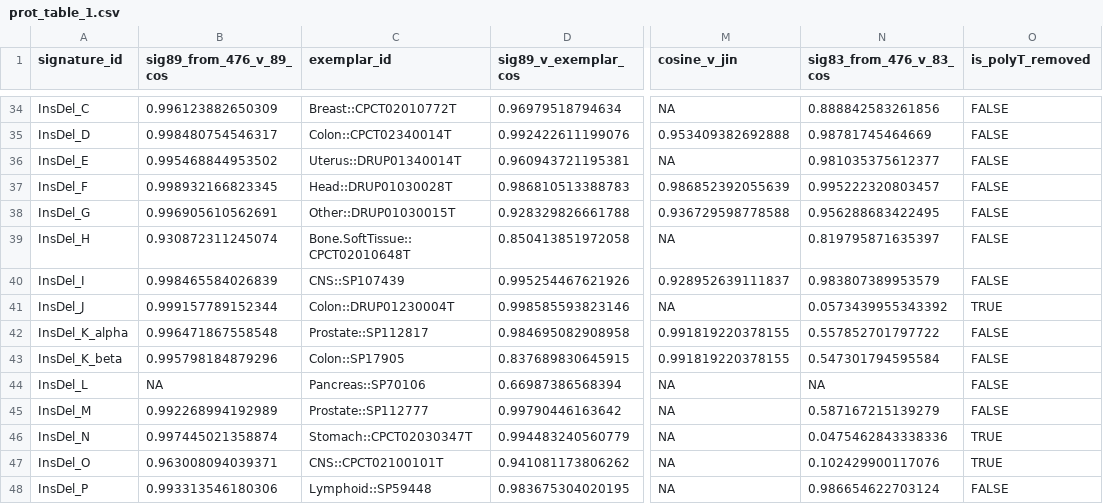
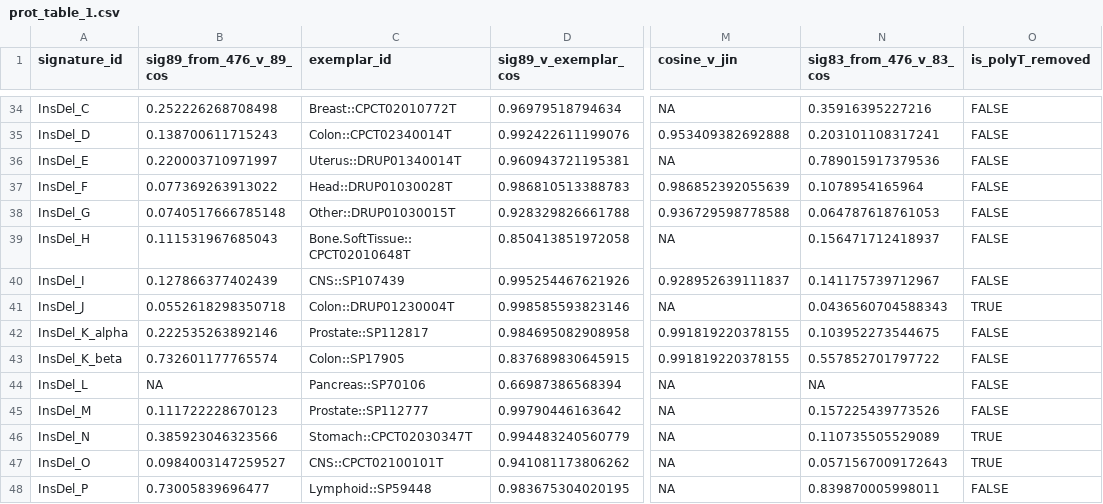
Before and after one commit to liumoLM/Code_Liu_2025, a CSV file: vignette/prot_table_1.csv, drawn as a sheet; only a part is shown, gaps mark what is left out; the diff covers the shown part only; the diff names each change by its address in the sheet, - before the commit and + after, or states it on an @@ line.

```diff
--- a/vignette/prot_table_1.csv
+++ b/vignette/prot_table_1.csv
-B34 (sig89_from_476_v_89_cos): 0.996123882650309
+B34 (sig89_from_476_v_89_cos): 0.252226268708498
-N34 (sig83_from_476_v_83_cos): 0.888842583261856
+N34 (sig83_from_476_v_83_cos): 0.35916395227216
-B35 (sig89_from_476_v_89_cos): 0.998480754546317
+B35 (sig89_from_476_v_89_cos): 0.138700611715243
-N35 (sig83_from_476_v_83_cos): 0.98781745464669
+N35 (sig83_from_476_v_83_cos): 0.203101108317241
-B36 (sig89_from_476_v_89_cos): 0.995468844953502
+B36 (sig89_from_476_v_89_cos): 0.220003710971997
-N36 (sig83_from_476_v_83_cos): 0.981035375612377
+N36 (sig83_from_476_v_83_cos): 0.789015917379536
-B37 (sig89_from_476_v_89_cos): 0.998932166823345
+B37 (sig89_from_476_v_89_cos): 0.077369263913022
-N37 (sig83_from_476_v_83_cos): 0.995222320803457
+N37 (sig83_from_476_v_83_cos): 0.1078954165964
-B38 (sig89_from_476_v_89_cos): 0.996905610562691
+B38 (sig89_from_476_v_89_cos): 0.0740517666785148
-N38 (sig83_from_476_v_83_cos): 0.956288683422495
+N38 (sig83_from_476_v_83_cos): 0.064787618761053
-B39 (sig89_from_476_v_89_cos): 0.930872311245074
+B39 (sig89_from_476_v_89_cos): 0.111531967685043
-N39 (sig83_from_476_v_83_cos): 0.819795871635397
+N39 (sig83_from_476_v_83_cos): 0.156471712418937
-B40 (sig89_from_476_v_89_cos): 0.998465584026839
+B40 (sig89_from_476_v_89_cos): 0.127866377402439
-N40 (sig83_from_476_v_83_cos): 0.983807389953579
+N40 (sig83_from_476_v_83_cos): 0.141175739712967
-B41 (sig89_from_476_v_89_cos): 0.999157789152344
+B41 (sig89_from_476_v_89_cos): 0.0552618298350718
-N41 (sig83_from_476_v_83_cos): 0.0573439955343392
+N41 (sig83_from_476_v_83_cos): 0.0436560704588343
-B42 (sig89_from_476_v_89_cos): 0.996471867558548
+B42 (sig89_from_476_v_89_cos): 0.222535263892146
-N42 (sig83_from_476_v_83_cos): 0.557852701797722
+N42 (sig83_from_476_v_83_cos): 0.103952273544675
-B43 (sig89_from_476_v_89_cos): 0.995798184879296
+B43 (sig89_from_476_v_89_cos): 0.732601177765574
-N43 (sig83_from_476_v_83_cos): 0.547301794595584
+N43 (sig83_from_476_v_83_cos): 0.557852701797722
-B45 (sig89_from_476_v_89_cos): 0.992268994192989
+B45 (sig89_from_476_v_89_cos): 0.111722228670123
-N45 (sig83_from_476_v_83_cos): 0.587167215139279
+N45 (sig83_from_476_v_83_cos): 0.157225439773526
-B46 (sig89_from_476_v_89_cos): 0.997445021358874
+B46 (sig89_from_476_v_89_cos): 0.385923046323566
-N46 (sig83_from_476_v_83_cos): 0.0475462843338336
+N46 (sig83_from_476_v_83_cos): 0.110735505529089
-B47 (sig89_from_476_v_89_cos): 0.963008094039371
+B47 (sig89_from_476_v_89_cos): 0.0984003147259527
-N47 (sig83_from_476_v_83_cos): 0.102429900117076
+N47 (sig83_from_476_v_83_cos): 0.0571567009172643
-B48 (sig89_from_476_v_89_cos): 0.993313546180306
+B48 (sig89_from_476_v_89_cos): 0.73005839696477
-N48 (sig83_from_476_v_83_cos): 0.986654622703124
+N48 (sig83_from_476_v_83_cos): 0.839870005998011
```
Also changed, not shown: 64 edited cells elsewhere in this file, 51 other files.
